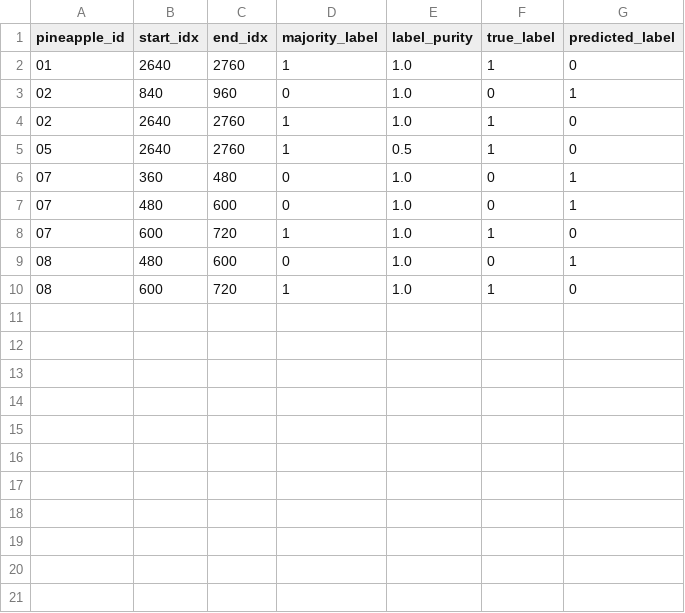
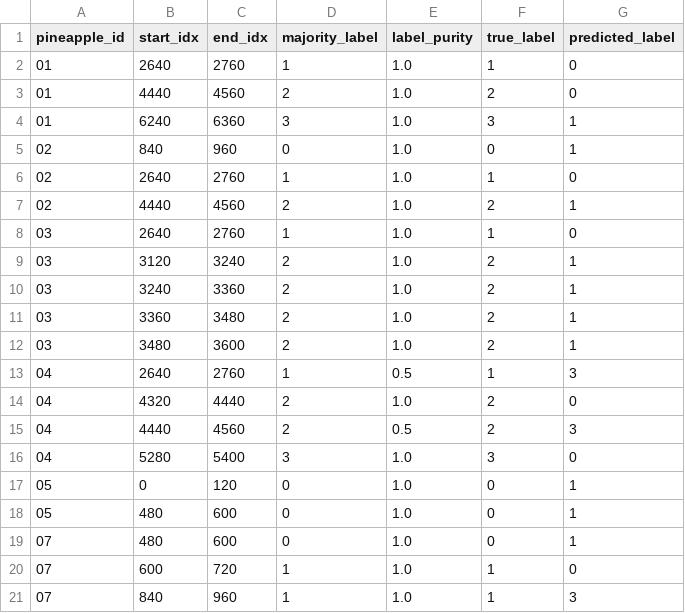
Before and after one commit to shuila777/fruit_project, a CSV file: Pineapple E-Nose Maturity Analysis/step_3,4,5_for_VScode/orkspace/models/error_cases.csv, drawn as a sheet; only a part is shown; the shorter side is filled out with more unchanged rows; the diff covers the shown part only.

```diff
--- a/Pineapple E-Nose Maturity Analysis/step_3,4,5_for_VScode/orkspace/models/error_cases.csv
+++ b/Pineapple E-Nose Maturity Analysis/step_3,4,5_for_VScode/orkspace/models/error_cases.csv
@@ -2,7 +2,20 @@
 01,2640,2760,1,1.0,1,0
+01,4440,4560,2,1.0,2,0
+01,6240,6360,3,1.0,3,1
 02,840,960,0,1.0,0,1
 02,2640,2760,1,1.0,1,0
-05,2640,2760,1,0.5,1,0
-07,360,480,0,1.0,0,1
+02,4440,4560,2,1.0,2,1
+03,2640,2760,1,1.0,1,0
+03,3120,3240,2,1.0,2,1
+03,3240,3360,2,1.0,2,1
+03,3360,3480,2,1.0,2,1
+03,3480,3600,2,1.0,2,1
+04,2640,2760,1,0.5,1,3
+04,4320,4440,2,1.0,2,0
+04,4440,4560,2,0.5,2,3
+04,5280,5400,3,1.0,3,0
+05,0,120,0,1.0,0,1
+05,480,600,0,1.0,0,1
 07,480,600,0,1.0,0,1
 07,600,720,1,1.0,1,0
+07,840,960,1,1.0,1,3
```
Also changed, not shown: 13 added rows elsewhere in this file, Pineapple E-Nose Maturity Analysis/step_3,4,5_for_VScode/orkspace/data/processed/maturity_labels_summary.csv, Pineapple E-Nose Maturity Analysis/step_3,4,5_for_VScode/orkspace/data/processed/metadata.csv, 45 other files.
